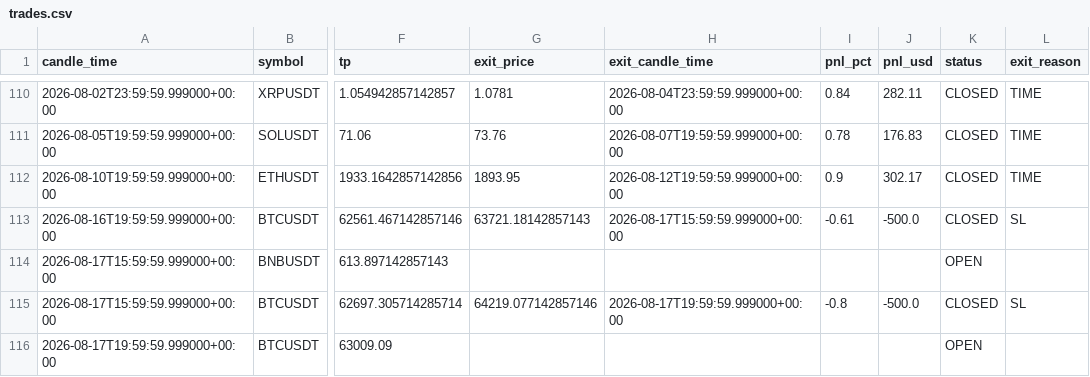
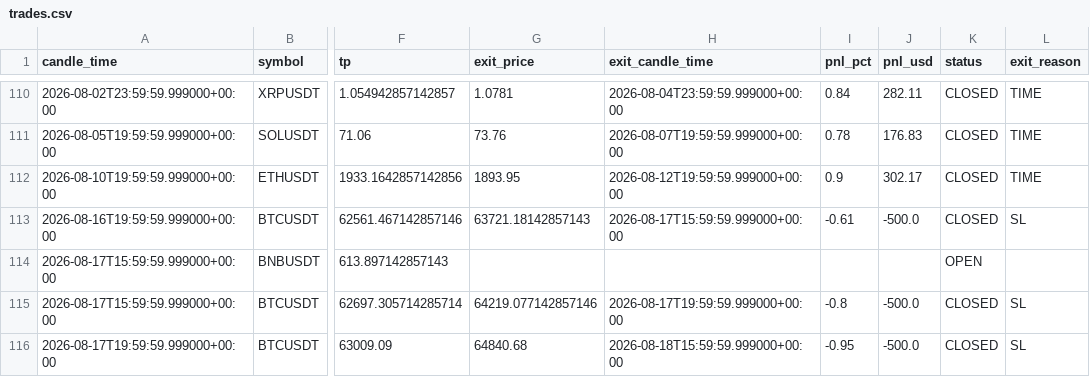
Before and after one commit to kushgbisen/cron-trader, a CSV file: logs/regime_rsi/trades.csv, drawn as a sheet; only a part is shown, gaps mark what is left out; the diff names each change by its address in the sheet, - before the commit and + after, or states it on an @@ line.

```diff
--- a/logs/regime_rsi/trades.csv
+++ b/logs/regime_rsi/trades.csv
-G116 (exit_price): (empty)
+G116 (exit_price): 64840.68
-H116 (exit_candle_time): (empty)
+H116 (exit_candle_time): 2026-08-18T15:59:59.999000+00:00
-I116 (pnl_pct): (empty)
+I116 (pnl_pct): -0.95
-J116 (pnl_usd): (empty)
+J116 (pnl_usd): -500.0
-K116 (status): OPEN
+K116 (status): CLOSED
-L116 (exit_reason): (empty)
+L116 (exit_reason): SL
```
Also changed, not shown: 7 other files.
